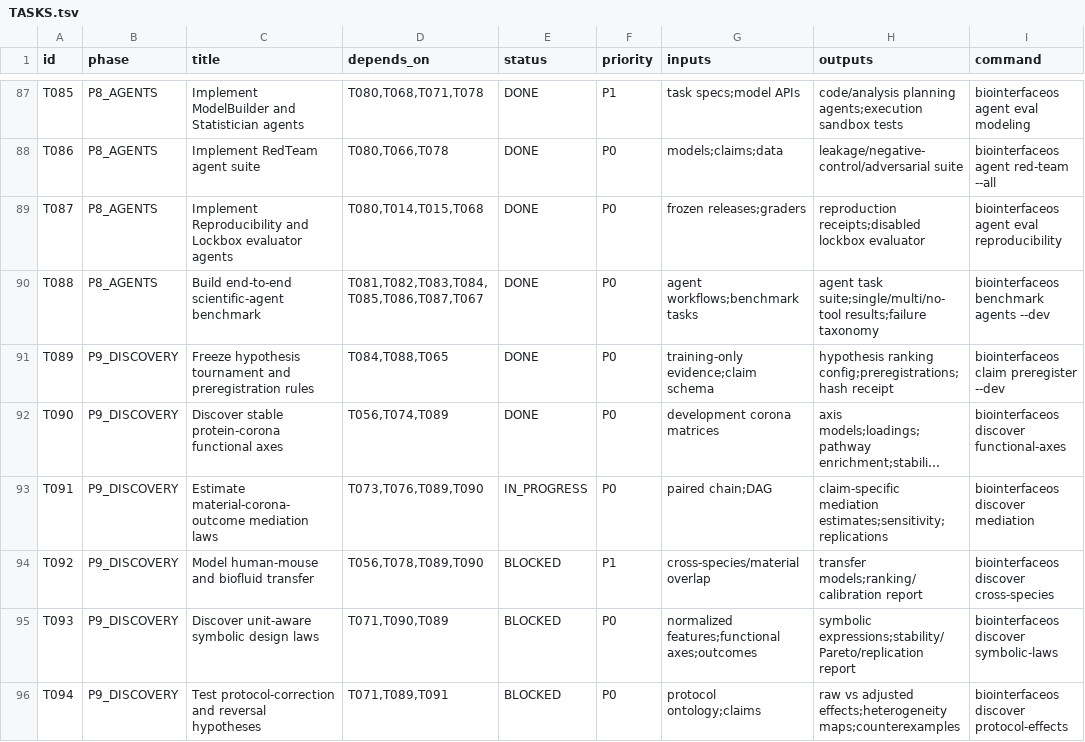
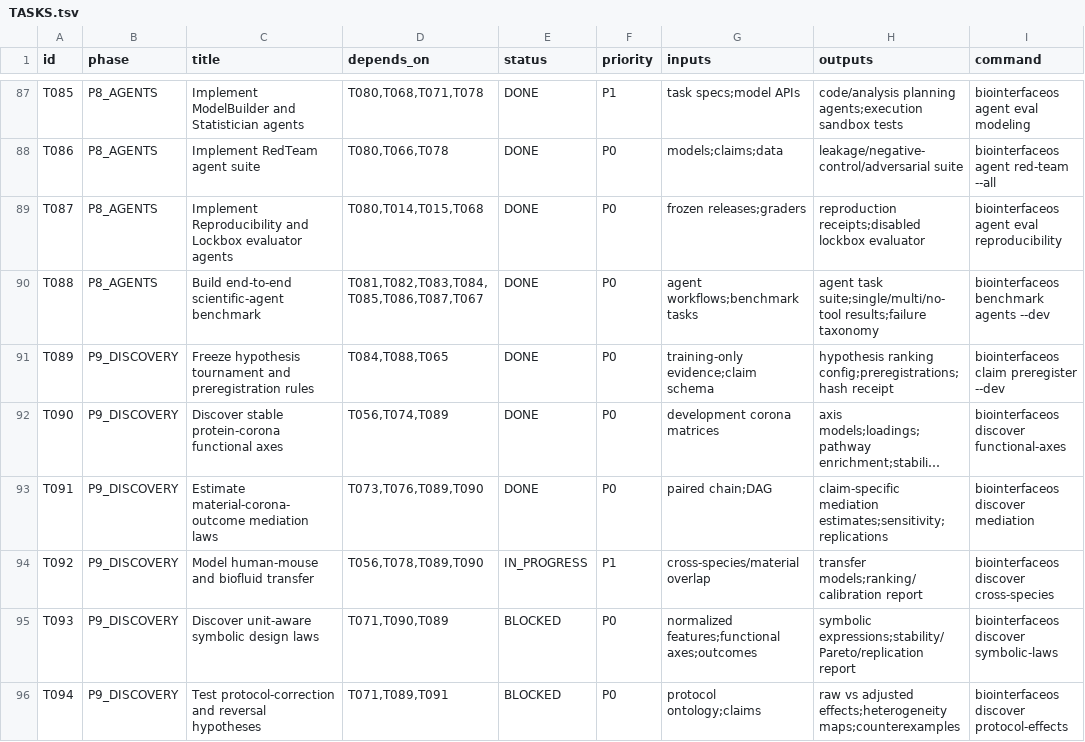
Before and after one commit to ahvsjags/BioInterfaceOS, a TSV file: TASKS.tsv, drawn as a sheet; only a part is shown, gaps mark what is left out; long unchanged cells end in …; the diff names each change by its address in the sheet, - before the commit and + after, or states it on an @@ line.

```diff
--- a/TASKS.tsv
+++ b/TASKS.tsv
-E93 (status): IN_PROGRESS
+E93 (status): DONE
-E94 (status): BLOCKED
+E94 (status): IN_PROGRESS
```
Also changed, not shown: 6 other files.
